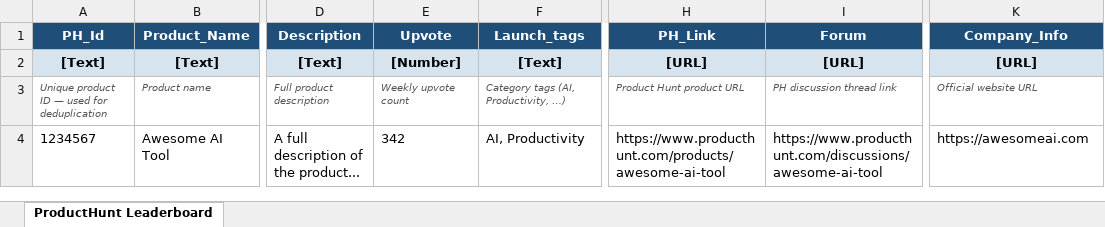
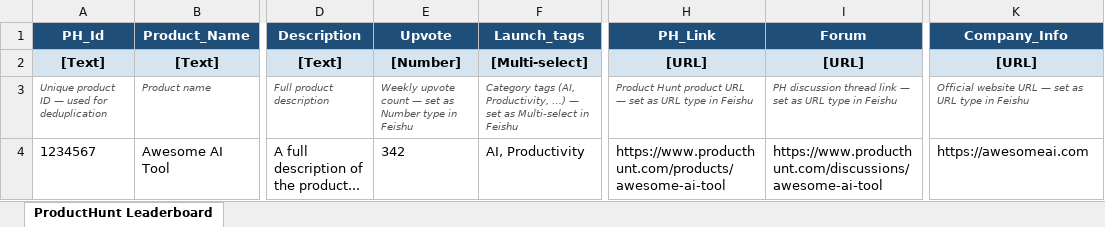
Before and after one commit to chattingclaire/ProductHunt-Feishu-Sync, an Excel workbook: assets/feishu_bitable_template.xlsx, sheet ProductHunt Leaderboard, drawn as a sheet; only a part is shown, gaps mark what is left out; values as stored, in another font and other column widths than the file's, no borders; the diff names each change by its address in the sheet, - before the commit and + after, or states it on an @@ line.

Commit message:
Clarify Feishu field types: Upvote=Number, Launch_tags=Multi-select, URL fields=URL

```diff
--- a/assets/feishu_bitable_template.xlsx (sheet ProductHunt Leaderboard)
+++ b/assets/feishu_bitable_template.xlsx (sheet ProductHunt Leaderboard)
-F2 (Launch_tags): [Text]
+F2 (Launch_tags): [Multi-select]
-E3 (Upvote): Weekly upvote count
+E3 (Upvote): Weekly upvote count — set as Number type in Feishu
-F3 (Launch_tags): …Productivity, …)
+F3 (Launch_tags): …Productivity, …) — set as Multi-select in Feishu
-H3 (PH_Link): Product Hunt product URL
+H3 (PH_Link): Product Hunt product URL — set as URL type in Feishu
-I3 (Forum): PH discussion thread link
+I3 (Forum): PH discussion thread link — set as URL type in Feishu
-K3 (Company_Info): Official website URL
+K3 (Company_Info): Official website URL — set as URL type in Feishu
```
Also changed, not shown: 1 other file.
